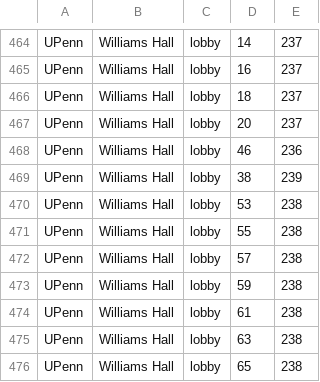
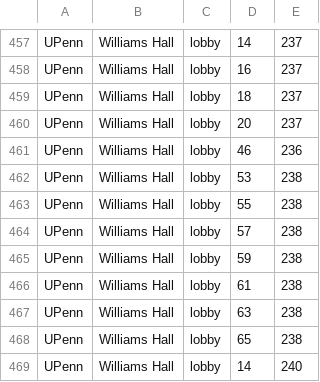
Before and after one commit to ccb/agent-sandbox, a CSV file: godot-generative-agents/backend/penn/the_upenn/matrix/special_blocks/furniture_spots.csv, drawn as a sheet; only a part is shown, gaps mark what is left out; the shorter side is filled out with more unchanged rows; the diff covers the shown part only; the diff names each change by its address in the sheet, - before the commit and + after, or states it on an @@ line.

```diff
--- a/godot-generative-agents/backend/penn/the_upenn/matrix/special_blocks/furniture_spots.csv
+++ b/godot-generative-agents/backend/penn/the_upenn/matrix/special_blocks/furniture_spots.csv
-row 469: UPenn | Williams Hall | lobby | 38 | 239
```
Also changed, not shown: 7 removed rows elsewhere in this file, 2 other files.
